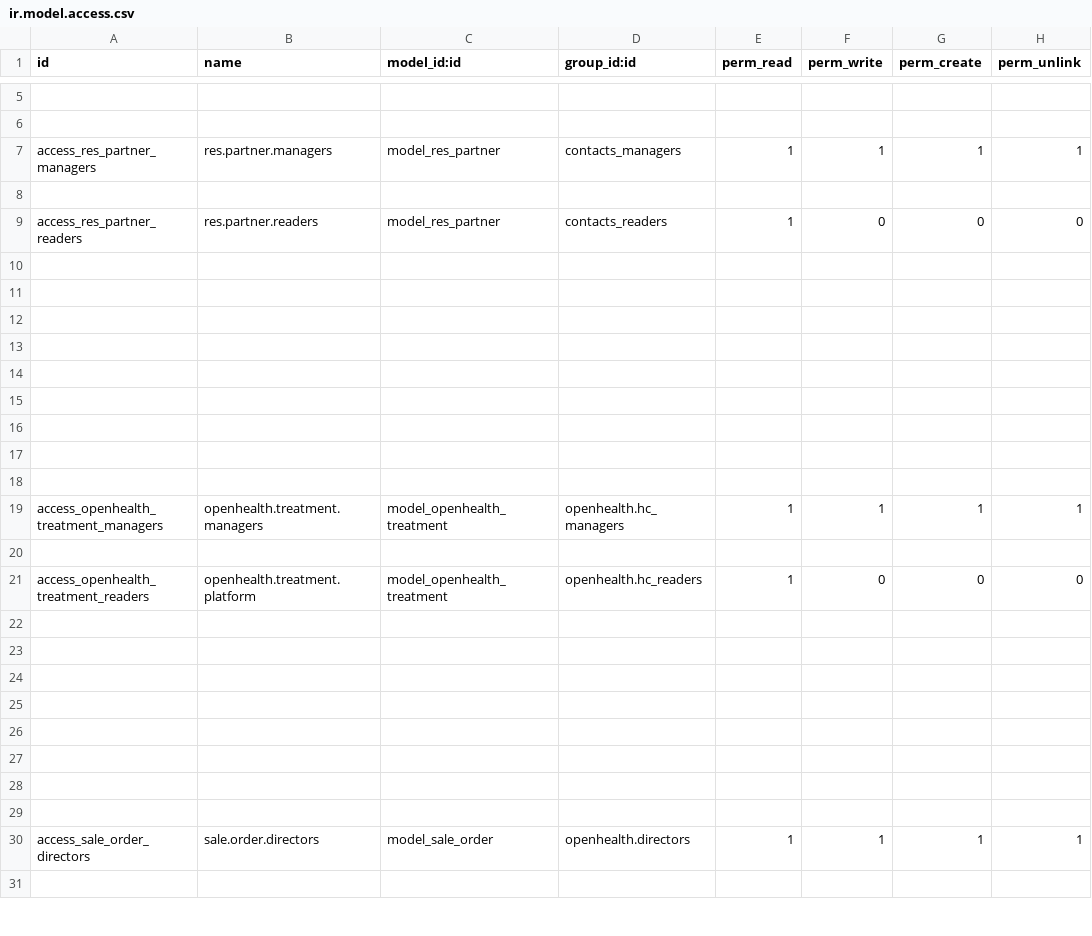
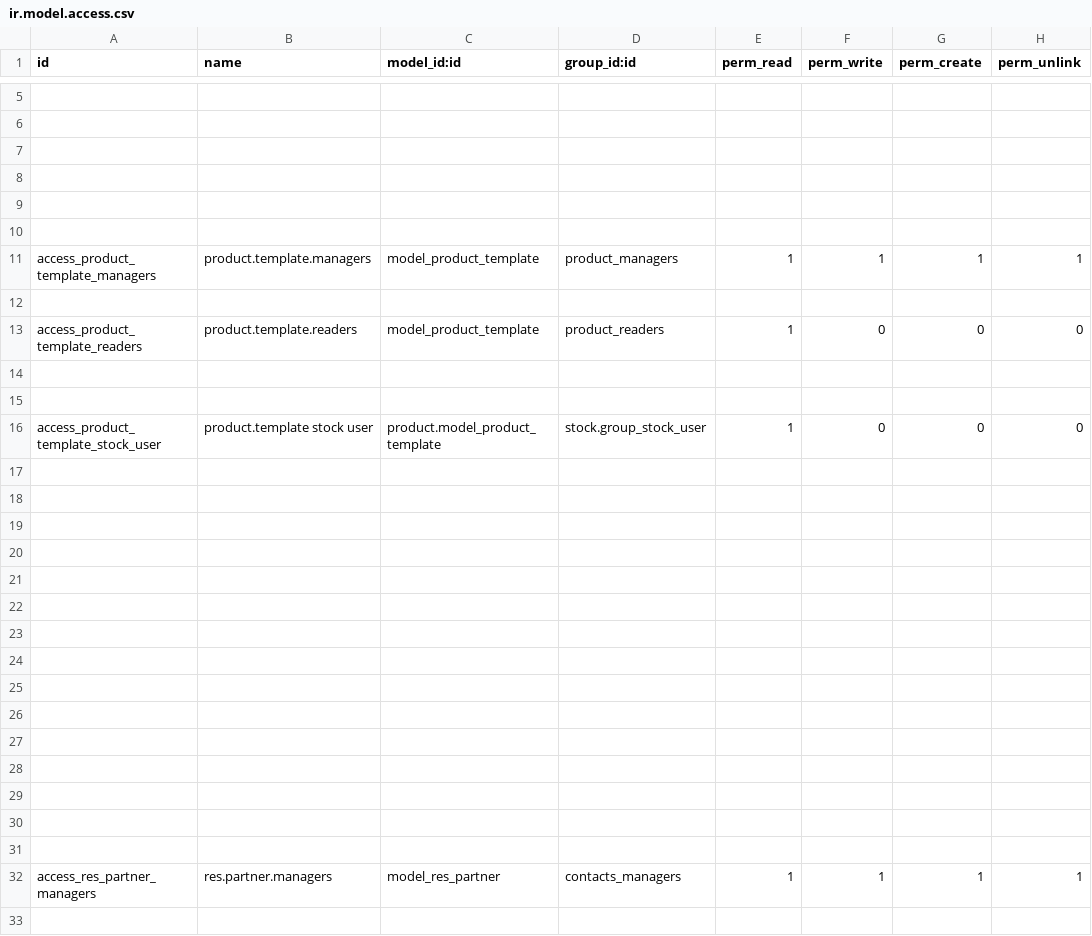
Before and after one commit to gibil5/openhealth, a CSV file: security/ir.model.access.csv, drawn as a sheet; only a part is shown, gaps mark what is left out; the shorter side is filled out with more unchanged rows; the diff covers the shown part only; the diff names each change by its address in the sheet, - before the commit and + after, or states it on an @@ line.

```diff
--- a/security/ir.model.access.csv
+++ b/security/ir.model.access.csv
+row 7: (empty)
+row 8: (empty)
+row 9: (empty)
+row 10: (empty)
+row 11: access_product_template_managers | product.template.managers | model_product_template | product_managers | 1 | 1 | 1 | 1
+row 12: (empty)
+row 13: access_product_template_readers | product.template.readers | model_product_template | product_readers | 1 | 0 | 0 | 0
+row 14: (empty)
+row 15: (empty)
+row 16: access_product_template_stock_user | product.template stock user | product.model_product_template | stock.group_stock_user | 1 | 0 | 0 | 0
+row 17: (empty)
+row 18: (empty)
+row 19: (empty)
+row 20: (empty)
+row 21: (empty)
+row 22: (empty)
+row 23: (empty)
+row 24: (empty)
+row 25: (empty)
+row 26: (empty)
+row 27: (empty)
+row 28: (empty)
+row 29: (empty)
+row 30: (empty)
+row 31: (empty)
```
Also changed, not shown: 2 removed rows elsewhere in this file, security/ir.model.access.trash.csv, 5 other files.
